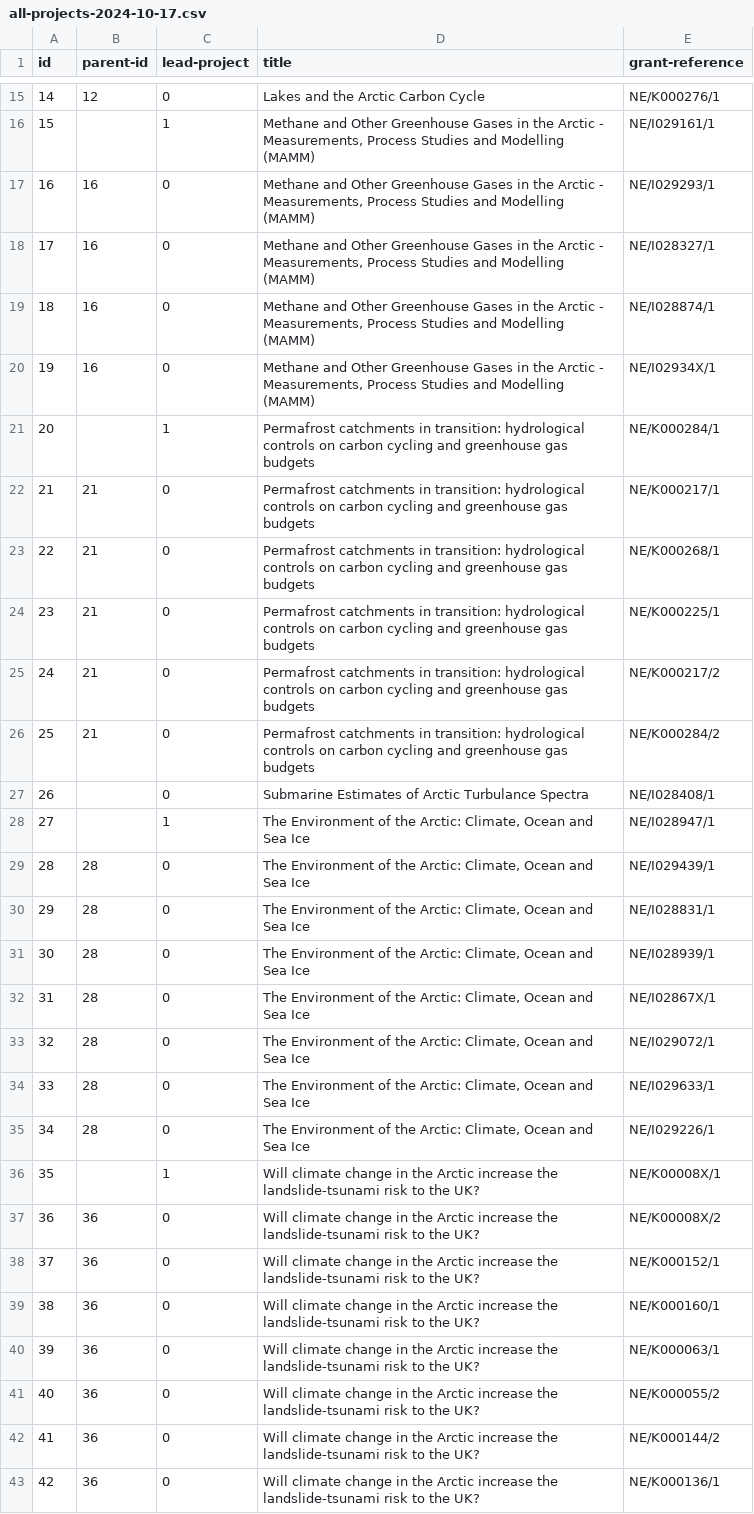
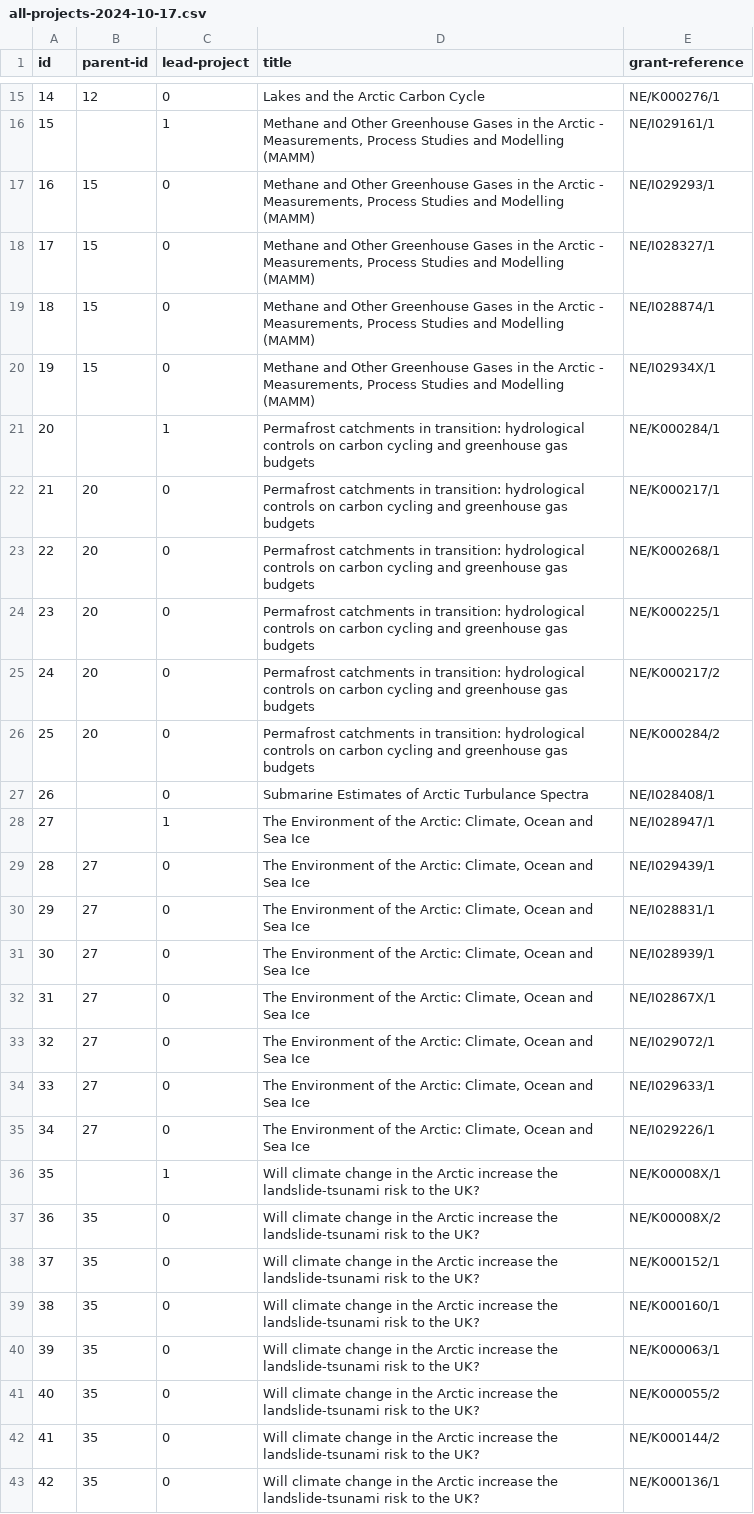
Before and after one commit to antarctica/nerc-arctic-office-projects-api, a CSV file: arctic_office_projects_api/bulk_importer/csvs/all-projects-2024-10-17.csv, drawn as a sheet; only a part is shown, gaps mark what is left out; the diff covers the shown part only.

Commit message:
Remove duplicates - reset parent projects

```diff
--- a/arctic_office_projects_api/bulk_importer/csvs/all-projects-2024-10-17.csv
+++ b/arctic_office_projects_api/bulk_importer/csvs/all-projects-2024-10-17.csv
@@ -17,4 +17,4 @@
-16,16,0,"Methane and Other Greenhouse Gases in the Arctic - Measurements, Process Studies and Modelling (MAMM)","NE/I029293/1"
-17,16,0,"Methane and Other Greenhouse Gases in the Arctic - Measurements, Process Studies and Modelling (MAMM)","NE/I028327/1"
-18,16,0,"Methane and Other Greenhouse Gases in the Arctic - Measurements, Process Studies and Modelling (MAMM)","NE/I028874/1"
-19,16,0,"Methane and Other Greenhouse Gases in the Arctic - Measurements, Process Studies and Modelling (MAMM)","NE/I02934X/1"
+16,15,0,"Methane and Other Greenhouse Gases in the Arctic - Measurements, Process Studies and Modelling (MAMM)",NE/I029293/1
+17,15,0,"Methane and Other Greenhouse Gases in the Arctic - Measurements, Process Studies and Modelling (MAMM)",NE/I028327/1
+18,15,0,"Methane and Other Greenhouse Gases in the Arctic - Measurements, Process Studies and Modelling (MAMM)",NE/I028874/1
+19,15,0,"Methane and Other Greenhouse Gases in the Arctic - Measurements, Process Studies and Modelling (MAMM)",NE/I02934X/1
@@ -22,5 +22,5 @@
-21,21,0,"Permafrost catchments in transition: hydrological controls on carbon cycling and greenhouse gas budgets"," NE/K000217/1"
-22,21,0,"Permafrost catchments in transition: hydrological controls on carbon cycling and greenhouse gas budgets","NE/K000268/1"
-23,21,0,"Permafrost catchments in transition: hydrological controls on carbon cycling and greenhouse gas budgets","NE/K000225/1"
-24,21,0,"Permafrost catchments in transition: hydrological controls on carbon cycling and greenhouse gas budgets","NE/K000217/2"
-25,21,0,"Permafrost catchments in transition: hydrological controls on carbon cycling and greenhouse gas budgets","NE/K000284/2"
+21,20,0,Permafrost catchments in transition: hydrological controls on carbon cycling and greenhouse gas budgets, NE/K000217/1
+22,20,0,Permafrost catchments in transition: hydrological controls on carbon cycling and greenhouse gas budgets,NE/K000268/1
+23,20,0,Permafrost catchments in transition: hydrological controls on carbon cycling and greenhouse gas budgets,NE/K000225/1
+24,20,0,Permafrost catchments in transition: hydrological controls on carbon cycling and greenhouse gas budgets,NE/K000217/2
+25,20,0,Permafrost catchments in transition: hydrological controls on carbon cycling and greenhouse gas budgets,NE/K000284/2
@@ -29,7 +29,7 @@
-28,28,0,"The Environment of the Arctic:  Climate, Ocean and Sea Ice","NE/I029439/1"
-29,28,0,"The Environment of the Arctic:  Climate, Ocean and Sea Ice","NE/I028831/1"
-30,28,0,"The Environment of the Arctic:  Climate, Ocean and Sea Ice","NE/I028939/1"
-31,28,0,"The Environment of the Arctic:  Climate, Ocean and Sea Ice","NE/I02867X/1"
-32,28,0,"The Environment of the Arctic:  Climate, Ocean and Sea Ice"," NE/I029072/1"
-33,28,0,"The Environment of the Arctic:  Climate, Ocean and Sea Ice","NE/I029633/1"
-34,28,0,"The Environment of the Arctic:  Climate, Ocean and Sea Ice","NE/I029226/1"
+28,27,0,"The Environment of the Arctic:  Climate, Ocean and Sea Ice",NE/I029439/1
+29,27,0,"The Environment of the Arctic:  Climate, Ocean and Sea Ice",NE/I028831/1
+30,27,0,"The Environment of the Arctic:  Climate, Ocean and Sea Ice",NE/I028939/1
+31,27,0,"The Environment of the Arctic:  Climate, Ocean and Sea Ice",NE/I02867X/1
+32,27,0,"The Environment of the Arctic:  Climate, Ocean and Sea Ice", NE/I029072/1
+33,27,0,"The Environment of the Arctic:  Climate, Ocean and Sea Ice",NE/I029633/1
+34,27,0,"The Environment of the Arctic:  Climate, Ocean and Sea Ice",NE/I029226/1
@@ -37,7 +37,7 @@
-36,36,0,"Will climate change in the Arctic increase the landslide-tsunami risk to the UK?","NE/K00008X/2"
-37,36,0,"Will climate change in the Arctic increase the landslide-tsunami risk to the UK?","NE/K000152/1"
-38,36,0,"Will climate change in the Arctic increase the landslide-tsunami risk to the UK?","NE/K000160/1"
-39,36,0,"Will climate change in the Arctic increase the landslide-tsunami risk to the UK?","NE/K000063/1"
-40,36,0,"Will climate change in the Arctic increase the landslide-tsunami risk to the UK?","NE/K000055/2"
-41,36,0,"Will climate change in the Arctic increase the landslide-tsunami risk to the UK?","NE/K000144/2"
-42,36,0,"Will climate change in the Arctic increase the landslide-tsunami risk to the UK?","NE/K000136/1"
+36,35,0,Will climate change in the Arctic increase the landslide-tsunami risk to the UK?,NE/K00008X/2
+37,35,0,Will climate change in the Arctic increase the landslide-tsunami risk to the UK?,NE/K000152/1
+38,35,0,Will climate change in the Arctic increase the landslide-tsunami risk to the UK?,NE/K000160/1
+39,35,0,Will climate change in the Arctic increase the landslide-tsunami risk to the UK?,NE/K000063/1
+40,35,0,Will climate change in the Arctic increase the landslide-tsunami risk to the UK?,NE/K000055/2
+41,35,0,Will climate change in the Arctic increase the landslide-tsunami risk to the UK?,NE/K000144/2
+42,35,0,Will climate change in the Arctic increase the landslide-tsunami risk to the UK?,NE/K000136/1
```
Also changed, not shown: 91 edited cells elsewhere in this file.
